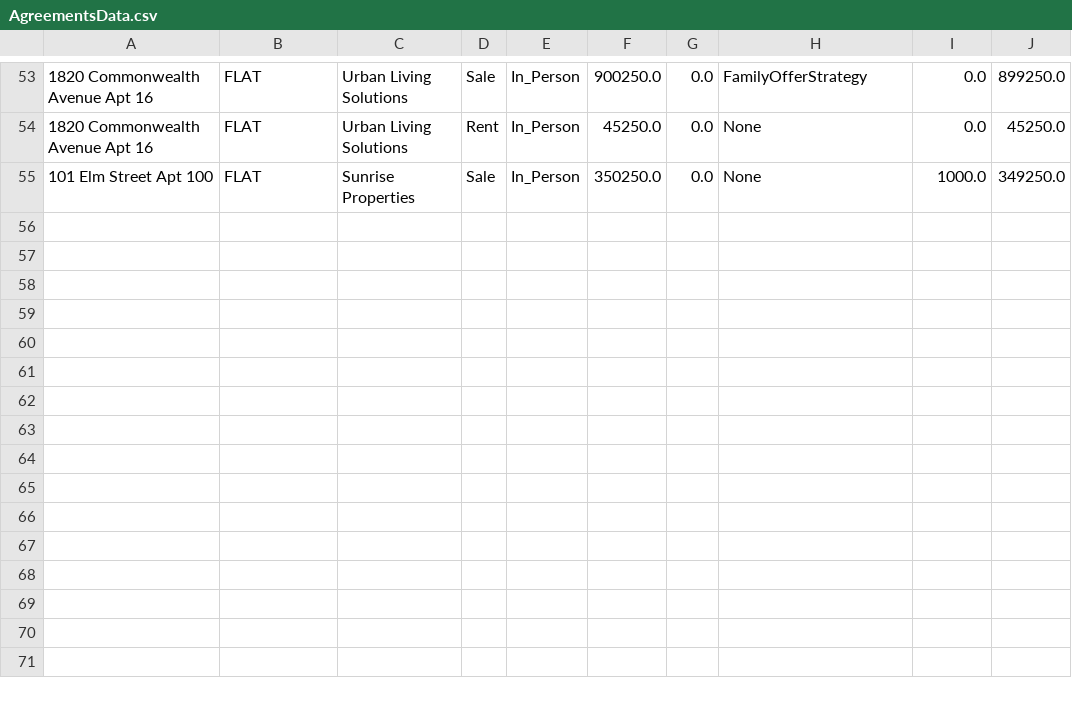
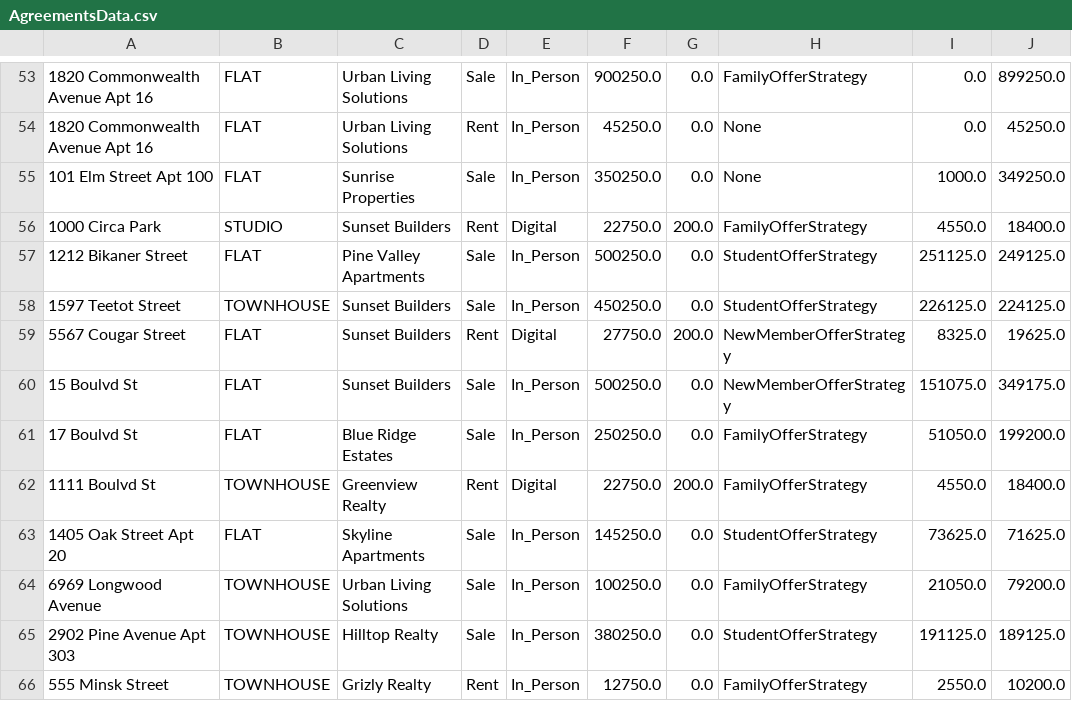
Before and after one commit to siriganagari-raja-shekar/CSYE73734-designpatterns-group12-finalproject, a CSV file: src/main/java/edu/neu/csye7374/datastore/AgreementsData.csv, drawn as a sheet; only a part is shown, gaps mark what is left out; the diff names each change by its address in the sheet, - before the commit and + after, or states it on an @@ line.

```diff
--- a/src/main/java/edu/neu/csye7374/datastore/AgreementsData.csv
+++ b/src/main/java/edu/neu/csye7374/datastore/AgreementsData.csv
+row 56: 1000 Circa Park | STUDIO | Sunset Builders | Rent | Digital | 22750.0 | 200.0 | FamilyOfferStrategy | 4550.0 | 18400.0
+row 57: 1212 Bikaner Street | FLAT | Pine Valley Apartments | Sale | In_Person | 500250.0 | 0.0 | StudentOfferStrategy | 251125.0 | 249125.0
+row 58: 1597 Teetot Street | TOWNHOUSE | Sunset Builders | Sale | In_Person | 450250.0 | 0.0 | StudentOfferStrategy | 226125.0 | 224125.0
+row 59: 5567 Cougar Street | FLAT | Sunset Builders | Rent | Digital | 27750.0 | 200.0 | NewMemberOfferStrategy | 8325.0 | 19625.0
+row 60: 15 Boulvd St | FLAT | Sunset Builders | Sale | In_Person | 500250.0 | 0.0 | NewMemberOfferStrategy | 151075.0 | 349175.0
+row 61: 17 Boulvd St | FLAT | Blue Ridge Estates | Sale | In_Person | 250250.0 | 0.0 | FamilyOfferStrategy | 51050.0 | 199200.0
+row 62: 1111 Boulvd St | TOWNHOUSE | Greenview Realty | Rent | Digital | 22750.0 | 200.0 | FamilyOfferStrategy | 4550.0 | 18400.0
+row 63: 1405 Oak Street Apt 20 | FLAT | Skyline Apartments | Sale | In_Person | 145250.0 | 0.0 | StudentOfferStrategy | 73625.0 | 71625.0
+row 64: 6969 Longwood Avenue | TOWNHOUSE | Urban Living Solutions | Sale | In_Person | 100250.0 | 0.0 | FamilyOfferStrategy | 21050.0 | 79200.0
+row 65: 2902 Pine Avenue Apt 303 | TOWNHOUSE | Hilltop Realty | Sale | In_Person | 380250.0 | 0.0 | StudentOfferStrategy | 191125.0 | 189125.0
+row 66: 555 Minsk Street | TOWNHOUSE | Grizly Realty | Rent | In_Person | 12750.0 | 0.0 | FamilyOfferStrategy | 2550.0 | 10200.0
```
Also changed, not shown: src/main/java/edu/neu/csye7374/datastore/BrokerData.csv, src/main/java/edu/neu/csye7374/datastore/MgmtData.csv, 23 other files.
